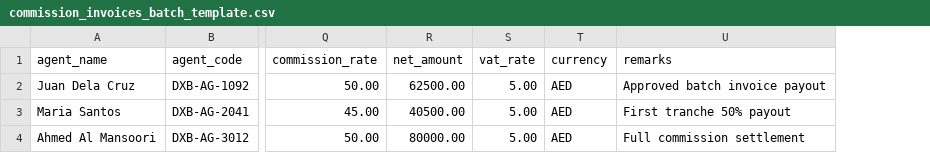
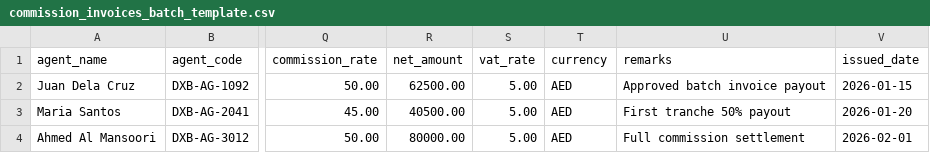
Before and after one commit to jfibra/invoicing, a CSV file: public/commission_invoices_batch_template.csv, drawn as a sheet; only a part is shown, gaps mark what is left out; the diff names each change by its address in the sheet, - before the commit and + after, or states it on an @@ line.

Commit message:
feat: custom invoice dates, categories & invoice file categories settings, simplified header nav, invoice attachments on S3 under commissions_hub

```diff
--- a/public/commission_invoices_batch_template.csv
+++ b/public/commission_invoices_batch_template.csv
+column V (issued_date), rows 2-4: 2026-01-15 | 2026-01-20 | 2026-02-01
```
Also changed, not shown: 19 other files.
